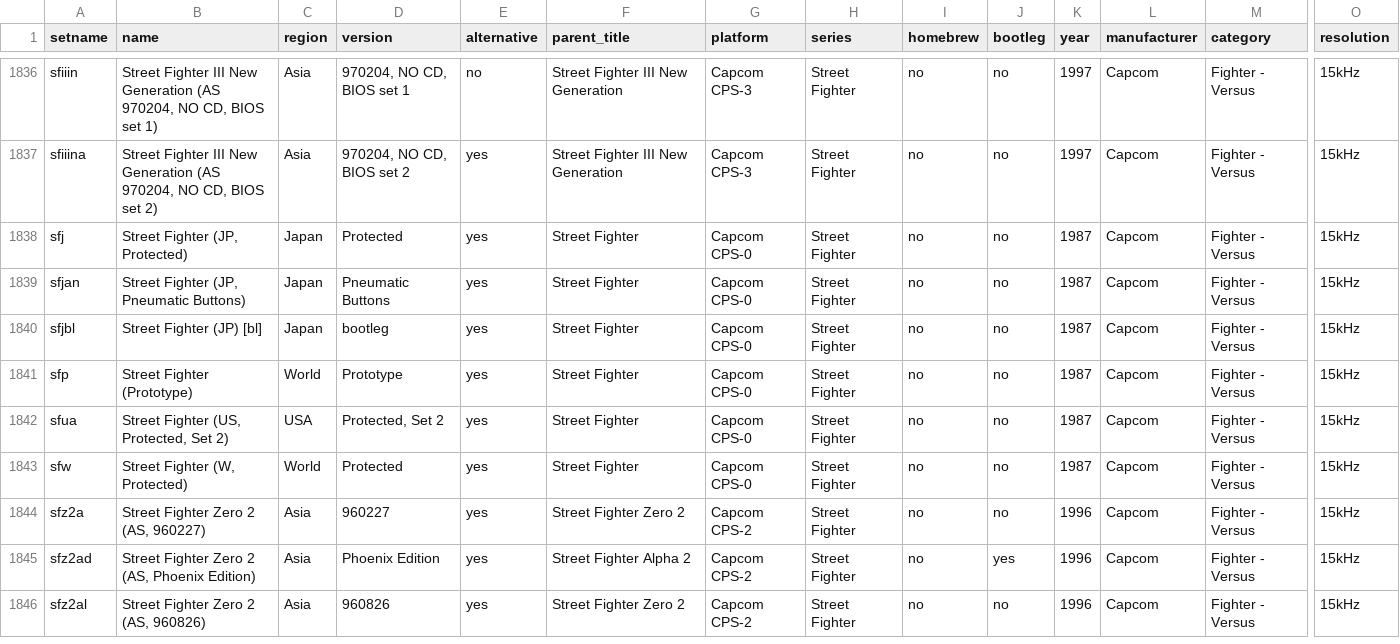
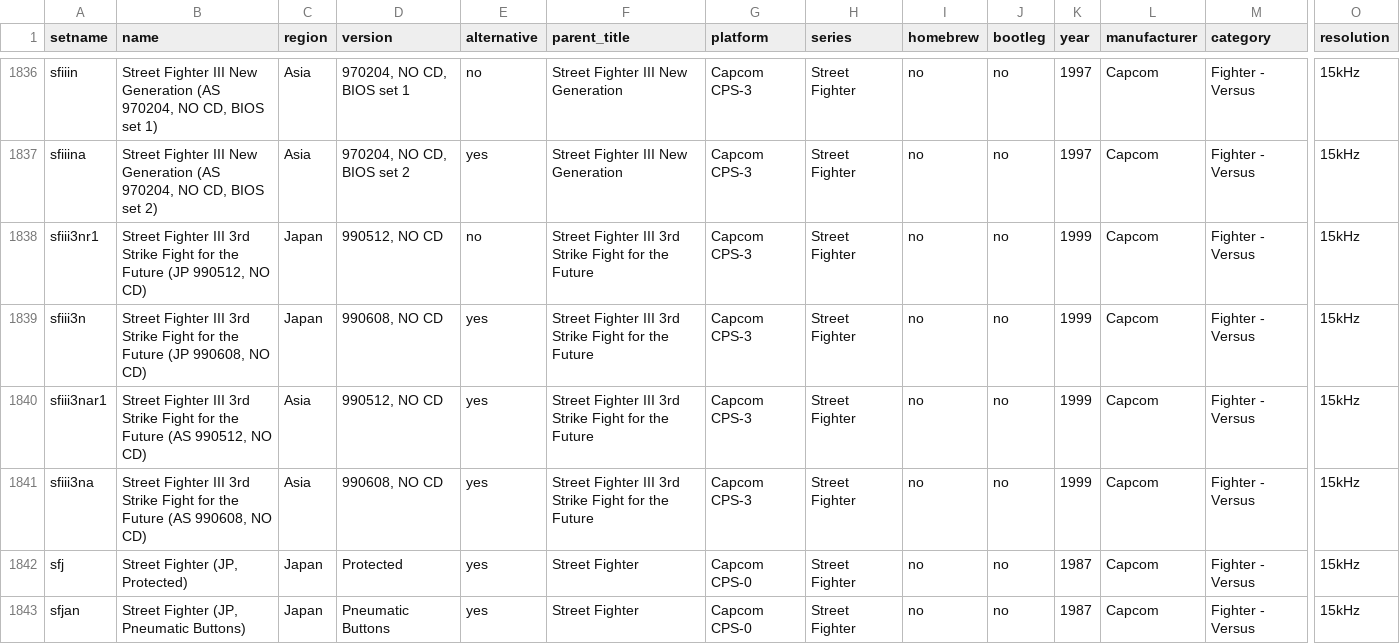
Before and after one commit to matijaerceg/misterzine, a CSV file: data/cache/ArcadeDatabase.csv, drawn as a sheet; only a part is shown, gaps mark what is left out; the shorter side is filled out with more unchanged rows; rows hold the shown columns only; the diff names each change by its address in the sheet, - before the commit and + after, or states it on an @@ line.

```diff
--- a/data/cache/ArcadeDatabase.csv
+++ b/data/cache/ArcadeDatabase.csv
+row 1838: sfiii3nr1 | Street Fighter III 3rd Strike Fight for the Future (JP 990512, NO CD) | Japan | 990512, NO CD | no | Street Fighter III 3rd Strike Fight for the Future | Capcom CPS-3 | Street Fighter | no | no | 1999 | Capcom | Fighter - Versus | 15kHz
+row 1839: sfiii3n | Street Fighter III 3rd Strike Fight for the Future (JP 990608, NO CD) | Japan | 990608, NO CD | yes | Street Fighter III 3rd Strike Fight for the Future | Capcom CPS-3 | Street Fighter | no | no | 1999 | Capcom | Fighter - Versus | 15kHz
+row 1840: sfiii3nar1 | Street Fighter III 3rd Strike Fight for the Future (AS 990512, NO CD) | Asia | 990512, NO CD | yes | Street Fighter III 3rd Strike Fight for the Future | Capcom CPS-3 | Street Fighter | no | no | 1999 | Capcom | Fighter - Versus | 15kHz
+row 1841: sfiii3na | Street Fighter III 3rd Strike Fight for the Future (AS 990608, NO CD) | Asia | 990608, NO CD | yes | Street Fighter III 3rd Strike Fight for the Future | Capcom CPS-3 | Street Fighter | no | no | 1999 | Capcom | Fighter - Versus | 15kHz
```
Also changed, not shown: 5 other files.
